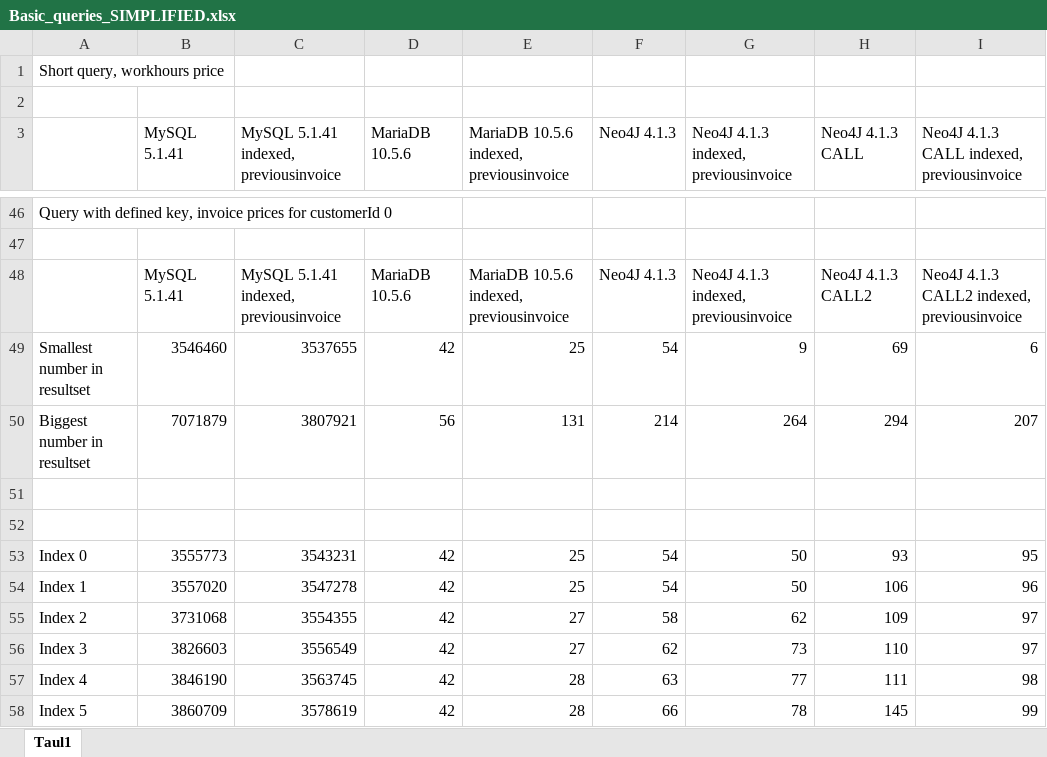
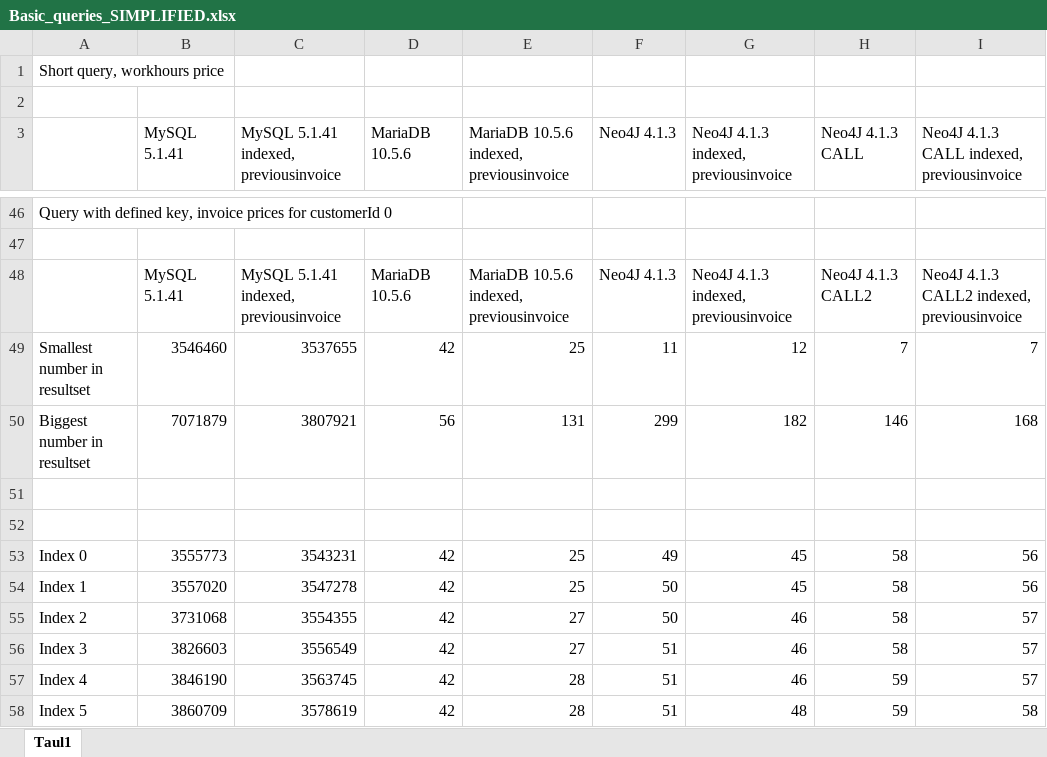
Before and after one commit to homebeach/graafitietokantaprojekti, an Excel workbook: documents/Query results/Basic_queries_SIMPLIFIED.xlsx, sheet Taul1, drawn as a sheet; only a part is shown, gaps mark what is left out; values as stored, in another font and other column widths than the file's, no borders; the diff covers the shown part only; the diff names each change by its address in the sheet, - before the commit and + after, or states it on an @@ line.

Commit message:
Changes in documentation

```diff
--- a/documents/Query results/Basic_queries_SIMPLIFIED.xlsx (sheet Taul1)
+++ b/documents/Query results/Basic_queries_SIMPLIFIED.xlsx (sheet Taul1)
-F49 (Neo4J 4.1.3): 54
+F49 (Neo4J 4.1.3): 11
-G49: 9
+G49: 12
-H49 (Neo4J 4.1.3 CALL): 69
+H49 (Neo4J 4.1.3 CALL): 7
-I49: 6
+I49: 7
-F50 (Neo4J 4.1.3): 214
+F50 (Neo4J 4.1.3): 299
-G50: 264
+G50: 182
-H50 (Neo4J 4.1.3 CALL): 294
+H50 (Neo4J 4.1.3 CALL): 146
-I50: 207
+I50: 168
-F53 (Neo4J 4.1.3): 54
+F53 (Neo4J 4.1.3): 49
-G53:G54: 50
+G53:G54: 45
-H53 (Neo4J 4.1.3 CALL): 93
+H53 (Neo4J 4.1.3 CALL): 58
-I53: 95
+I53: 56
-F54 (Neo4J 4.1.3): 54
+F54 (Neo4J 4.1.3): 50
-H54 (Neo4J 4.1.3 CALL): 106
+H54 (Neo4J 4.1.3 CALL): 58
-I54: 96
+I54: 56
-F55 (Neo4J 4.1.3): 58
+F55 (Neo4J 4.1.3): 50
-G55: 62
+G55: 46
-H55 (Neo4J 4.1.3 CALL): 109
+H55 (Neo4J 4.1.3 CALL): 58
-I55:I56: 97
+I55:I56: 57
-F56 (Neo4J 4.1.3): 62
+F56 (Neo4J 4.1.3): 51
-G56: 73
+G56: 46
-H56 (Neo4J 4.1.3 CALL): 110
+H56 (Neo4J 4.1.3 CALL): 58
-F57 (Neo4J 4.1.3): 63
+F57 (Neo4J 4.1.3): 51
-G57: 77
+G57: 46
-H57 (Neo4J 4.1.3 CALL): 111
+H57 (Neo4J 4.1.3 CALL): 59
-I57: 98
+I57: 57
-F58 (Neo4J 4.1.3): 66
+F58 (Neo4J 4.1.3): 51
-G58: 78
+G58: 48
-H58 (Neo4J 4.1.3 CALL): 145
+H58 (Neo4J 4.1.3 CALL): 59
-I58: 99
+I58: 58
```
Also changed, not shown: 79 edited cells elsewhere in this sheet, documents/Query results/Basic_queries_FULL.xlsx, 3 other files.
